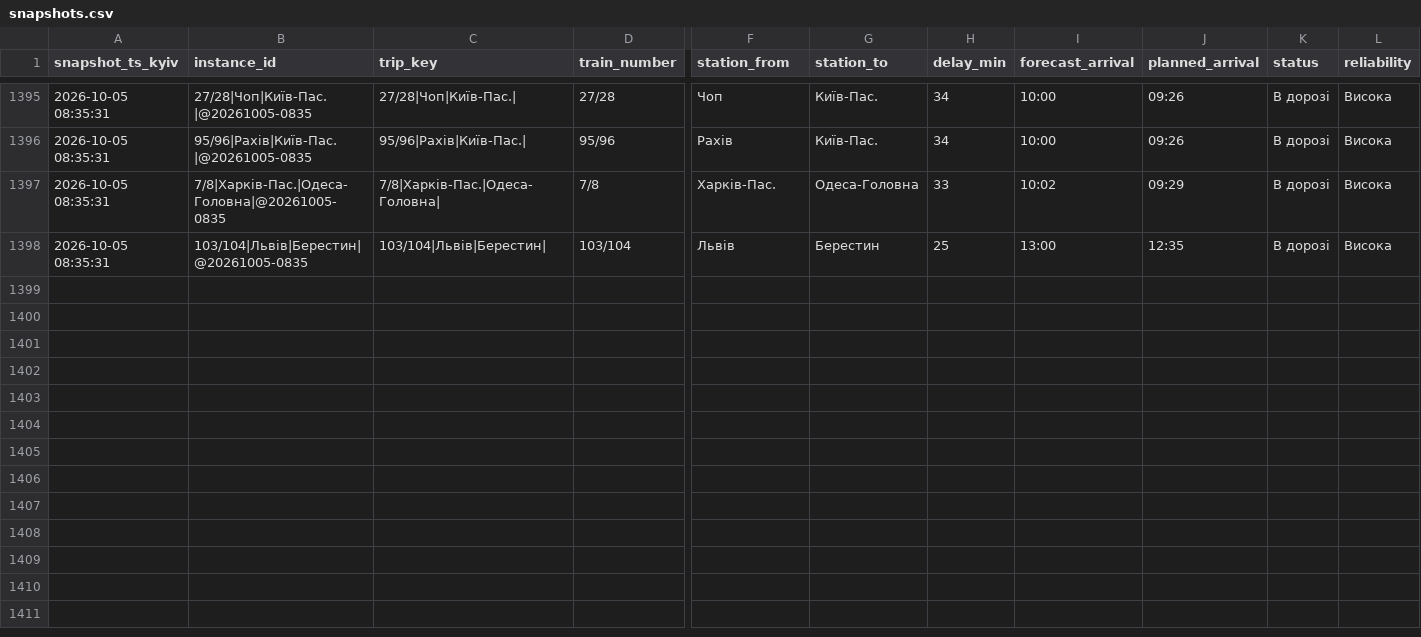
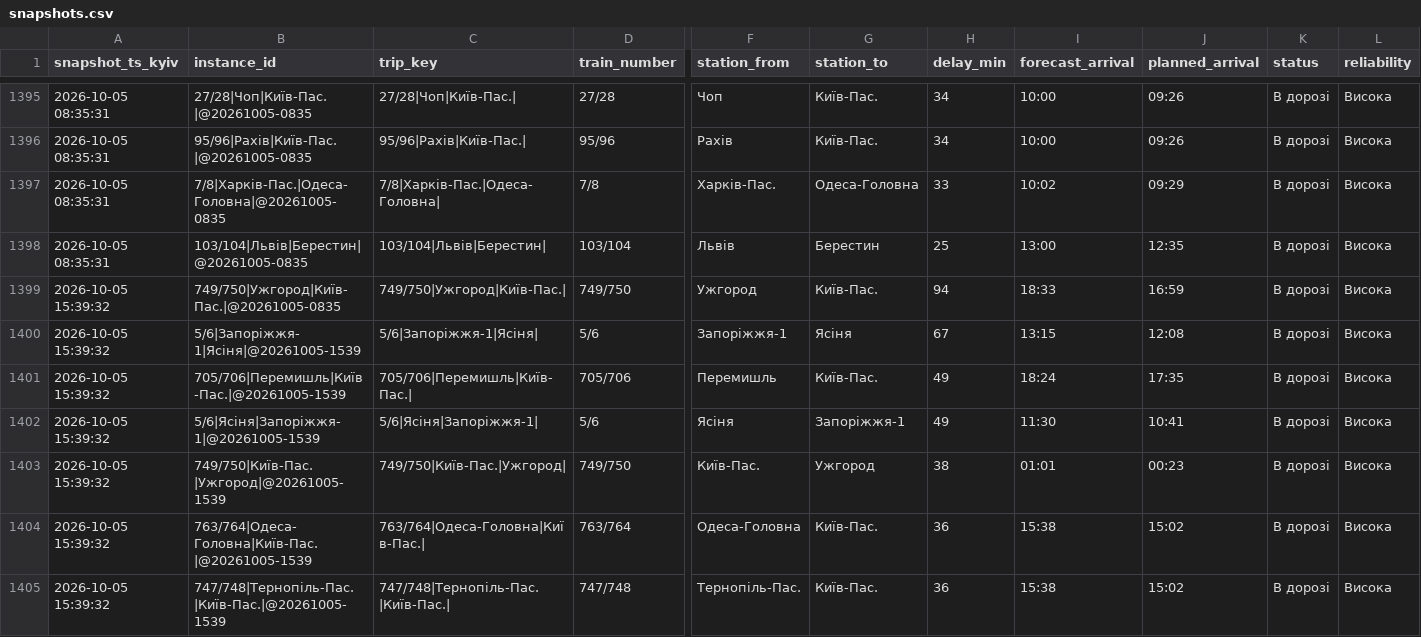
Before and after one commit to bratxja-cmd/trains, a CSV file: data/snapshots.csv, drawn as a sheet; only a part is shown, gaps mark what is left out; rows hold the shown columns only; the diff names each change by its address in the sheet, - before the commit and + after, or states it on an @@ line.

```diff
--- a/data/snapshots.csv
+++ b/data/snapshots.csv
+row 1399: 2026-10-05 15:39:32 | 749/750|Ужгород|Київ-Пас.|@20261005-0835 | 749/750|Ужгород|Київ-Пас.| | 749/750 | Ужгород | Київ-Пас. | 94 | 18:33 | 16:59 | В дорозі | Висока
+row 1400: 2026-10-05 15:39:32 | 5/6|Запоріжжя-1|Ясіня|@20261005-1539 | 5/6|Запоріжжя-1|Ясіня| | 5/6 | Запоріжжя-1 | Ясіня | 67 | 13:15 | 12:08 | В дорозі | Висока
+row 1401: 2026-10-05 15:39:32 | 705/706|Перемишль|Київ-Пас.|@20261005-1539 | 705/706|Перемишль|Київ-Пас.| | 705/706 | Перемишль | Київ-Пас. | 49 | 18:24 | 17:35 | В дорозі | Висока
+row 1402: 2026-10-05 15:39:32 | 5/6|Ясіня|Запоріжжя-1|@20261005-1539 | 5/6|Ясіня|Запоріжжя-1| | 5/6 | Ясіня | Запоріжжя-1 | 49 | 11:30 | 10:41 | В дорозі | Висока
+row 1403: 2026-10-05 15:39:32 | 749/750|Київ-Пас.|Ужгород|@20261005-1539 | 749/750|Київ-Пас.|Ужгород| | 749/750 | Київ-Пас. | Ужгород | 38 | 01:01 | 00:23 | В дорозі | Висока
+row 1404: 2026-10-05 15:39:32 | 763/764|Одеса-Головна|Київ-Пас.|@20261005-1539 | 763/764|Одеса-Головна|Київ-Пас.| | 763/764 | Одеса-Головна | Київ-Пас. | 36 | 15:38 | 15:02 | В дорозі | Висока
+row 1405: 2026-10-05 15:39:32 | 747/748|Тернопіль-Пас.|Київ-Пас.|@20261005-1539 | 747/748|Тернопіль-Пас.|Київ-Пас.| | 747/748 | Тернопіль-Пас. | Київ-Пас. | 36 | 15:38 | 15:02 | В дорозі | Висока
```
Also changed, not shown: data/run_log.csv, data/trips.csv, 3 other files.
